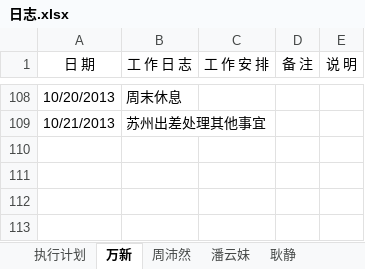
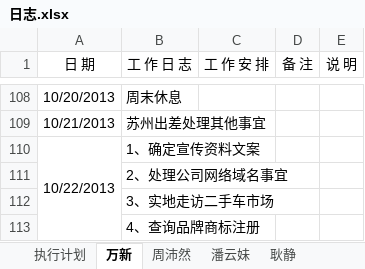
Before and after one commit to GPJxiaoshou/xiaoshou, an Excel workbook: 日志.xlsx, sheet 万新, drawn as a sheet; only a part is shown, gaps mark what is left out; values as stored, in another font and other column widths than the file's, no borders; the diff names each change by its address in the sheet, - before the commit and + after, or states it on an @@ line.

Commit message:
日志更新

```diff
--- a/日志.xlsx (sheet 万新)
+++ b/日志.xlsx (sheet 万新)
+row 110: 10/22/2013 | 1、确定宣传资料文案
+row 111:  | 2、处理公司网络域名事宜
+row 112:  | 3、实地走访二手车市场
+row 113:  | 4、查询品牌商标注册
```
Also changed, not shown: sheet 执行计划.
